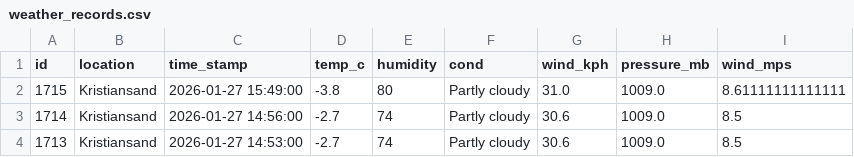
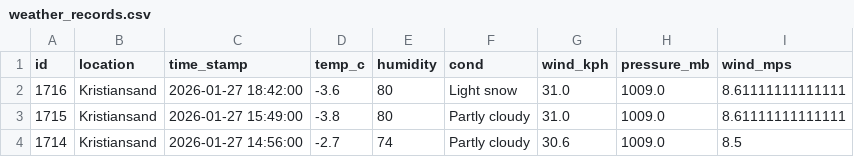
Before and after one commit to Frank-Ellingsen/krs_weather_report, a CSV file: docs/weather_records.csv, drawn as a sheet; only a part is shown; the shorter side is filled out with more unchanged rows.

```diff
--- a/docs/weather_records.csv
+++ b/docs/weather_records.csv
@@ -1,2 +1,3 @@
 id,location,time_stamp,temp_c,humidity,cond,wind_kph,pressure_mb,wind_mps
+1716,Kristiansand,2026-01-27 18:42:00,-3.6,80,Light snow,31.0,1009.0,8.61111111111111
 1715,Kristiansand,2026-01-27 15:49:00,-3.8,80,Partly cloudy,31.0,1009.0,8.61111111111111
```
Also changed, not shown: 2 other files.
